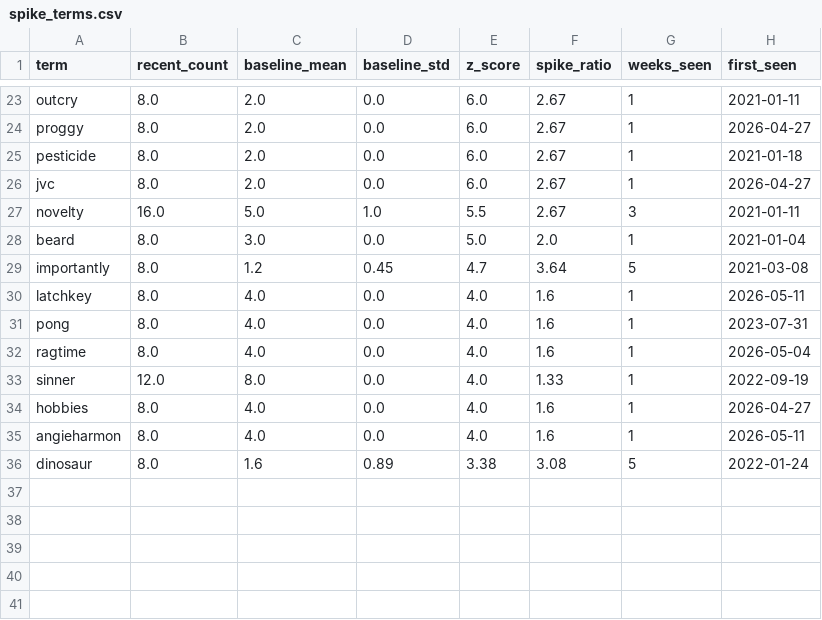
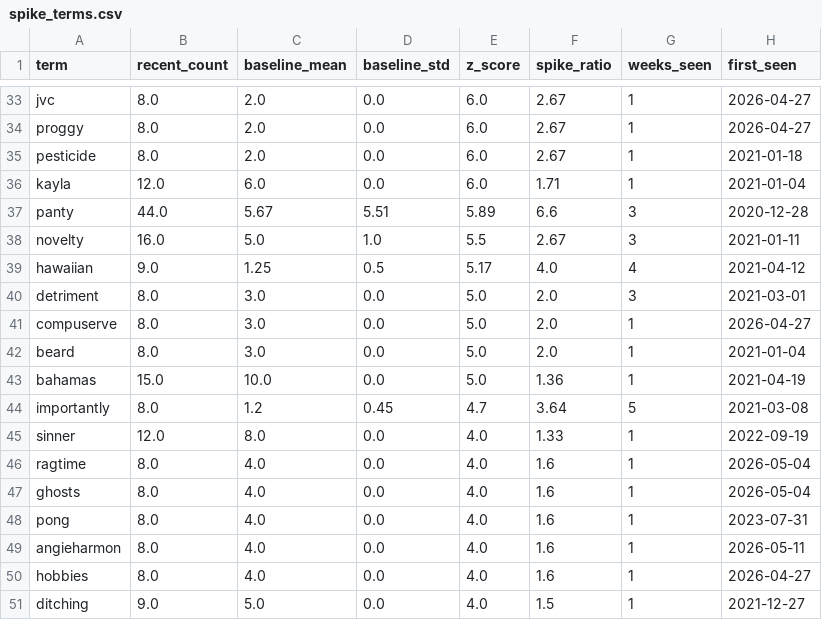
Before and after one commit to yuliaababiy/fashion-trends-monitor, a CSV file: reports/metrics/spike_terms.csv, drawn as a sheet; only a part is shown, gaps mark what is left out; removed rows and columns are numbered as before the commit, all else as after; the diff covers the shown part only; the diff names each change by its address in the sheet, - before the commit and + after, or states it on an @@ line.

```diff
--- a/reports/metrics/spike_terms.csv
+++ b/reports/metrics/spike_terms.csv
-A33 (term): outcry
+A33 (term): jvc
-H33 (first_seen): 2021-01-11
+H33 (first_seen): 2026-04-27
-row 26: jvc | 8.0 | 2.0 | 0.0 | 6.0 | 2.67 | 1 | 2026-04-27
+row 36: kayla | 12.0 | 6.0 | 0.0 | 6.0 | 1.71 | 1 | 2021-01-04
+row 37: panty | 44.0 | 5.67 | 5.51 | 5.89 | 6.6 | 3 | 2020-12-28
+row 39: hawaiian | 9.0 | 1.25 | 0.5 | 5.17 | 4.0 | 4 | 2021-04-12
+row 40: detriment | 8.0 | 3.0 | 0.0 | 5.0 | 2.0 | 3 | 2021-03-01
+row 41: compuserve | 8.0 | 3.0 | 0.0 | 5.0 | 2.0 | 1 | 2026-04-27
+row 43: bahamas | 15.0 | 10.0 | 0.0 | 5.0 | 1.36 | 1 | 2021-04-19
@@ row 33 moved to row 45: sinner @@
-A46 (term): latchkey
+A46 (term): ragtime
-H46 (first_seen): 2026-05-11
+H46 (first_seen): 2026-05-04
+row 47: ghosts | 8.0 | 4.0 | 0.0 | 4.0 | 1.6 | 1 | 2026-05-04
-row 32: ragtime | 8.0 | 4.0 | 0.0 | 4.0 | 1.6 | 1 | 2026-05-04
@@ row 35 moved to row 49: angieharmon @@
-row 36: dinosaur | 8.0 | 1.6 | 0.89 | 3.38 | 3.08 | 5 | 2022-01-24
+row 51: ditching | 9.0 | 5.0 | 0.0 | 4.0 | 1.5 | 1 | 2021-12-27
```
Also changed, not shown: 11 added rows, 1 removed row, 5 moved rows and 3 edited cells elsewhere in this file, reports/metrics/emerging_topics.csv, reports/metrics/forecast_metrics.csv, 10 other files.
